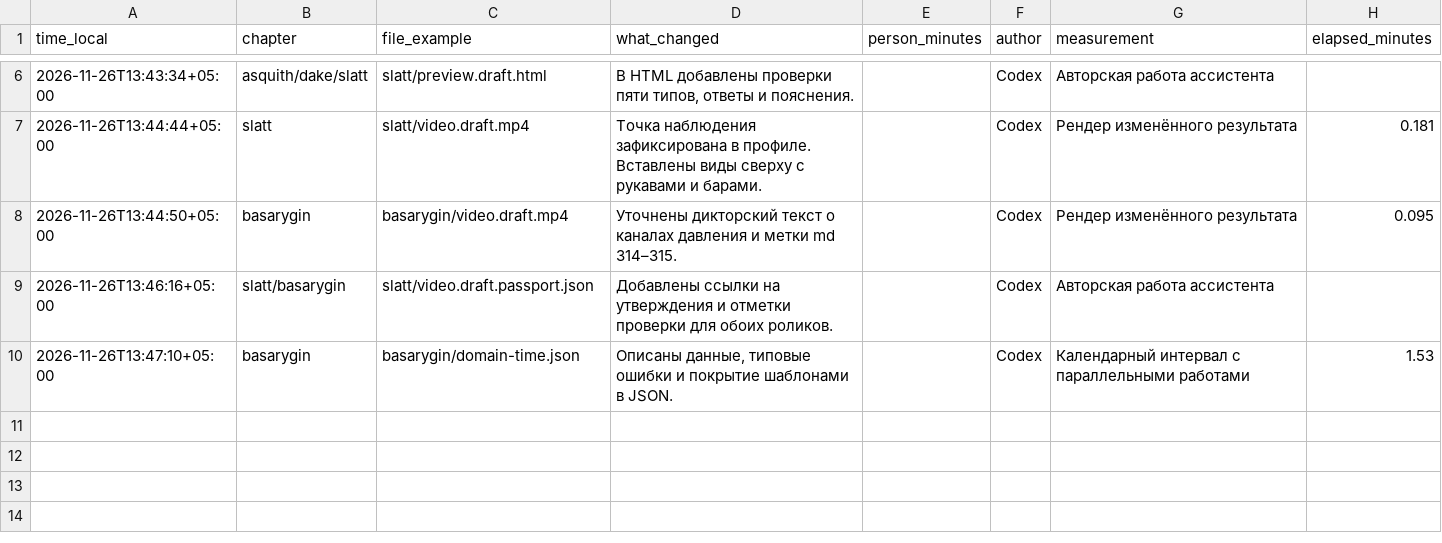
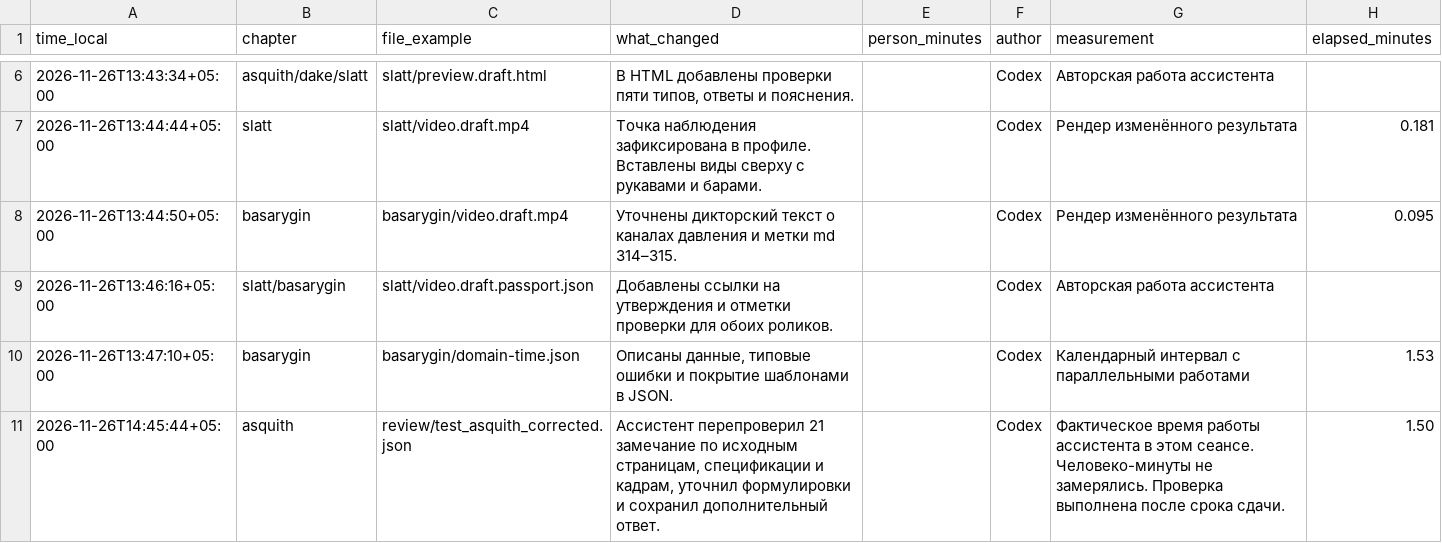
Before and after one commit to nm1017850-dotcom/GeoKMG, a CSV file: manual_edits.csv, drawn as a sheet; only a part is shown, gaps mark what is left out; the diff names each change by its address in the sheet, - before the commit and + after, or states it on an @@ line.

Commit message:
Add a separately labeled Asquith correction report

```diff
--- a/manual_edits.csv
+++ b/manual_edits.csv
+row 11: 2026-11-26T14:45:44+05:00 | asquith | review/test_asquith_corrected.json | Ассистент перепроверил 21 замечание по исходным страницам, спецификации и кадрам, уточнил формулировки и сохранил дополнительный ответ. |  | Codex | Фактическое время работы ассистента в этом сеансе. Человеко-минуты не замерялись. Проверка выполнена после срока сдачи. | 1.50
```
Also changed, not shown: 2 other files.
